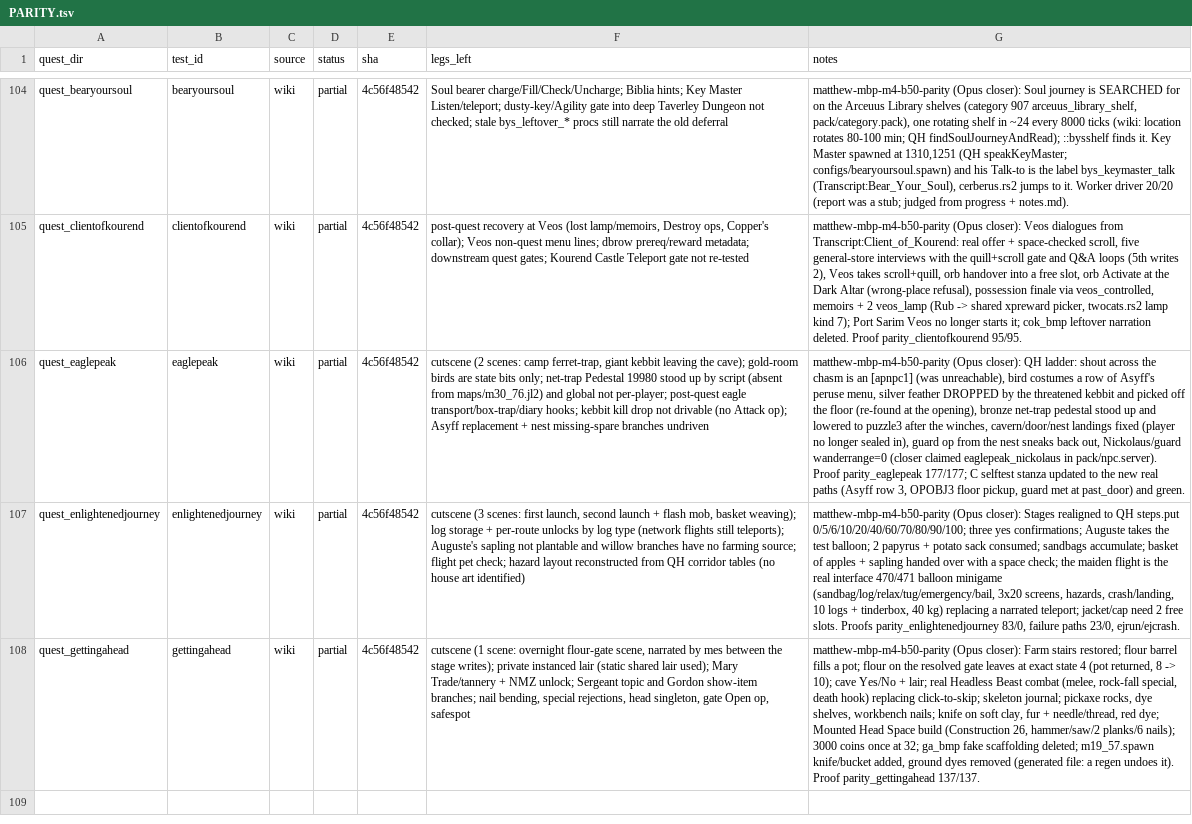
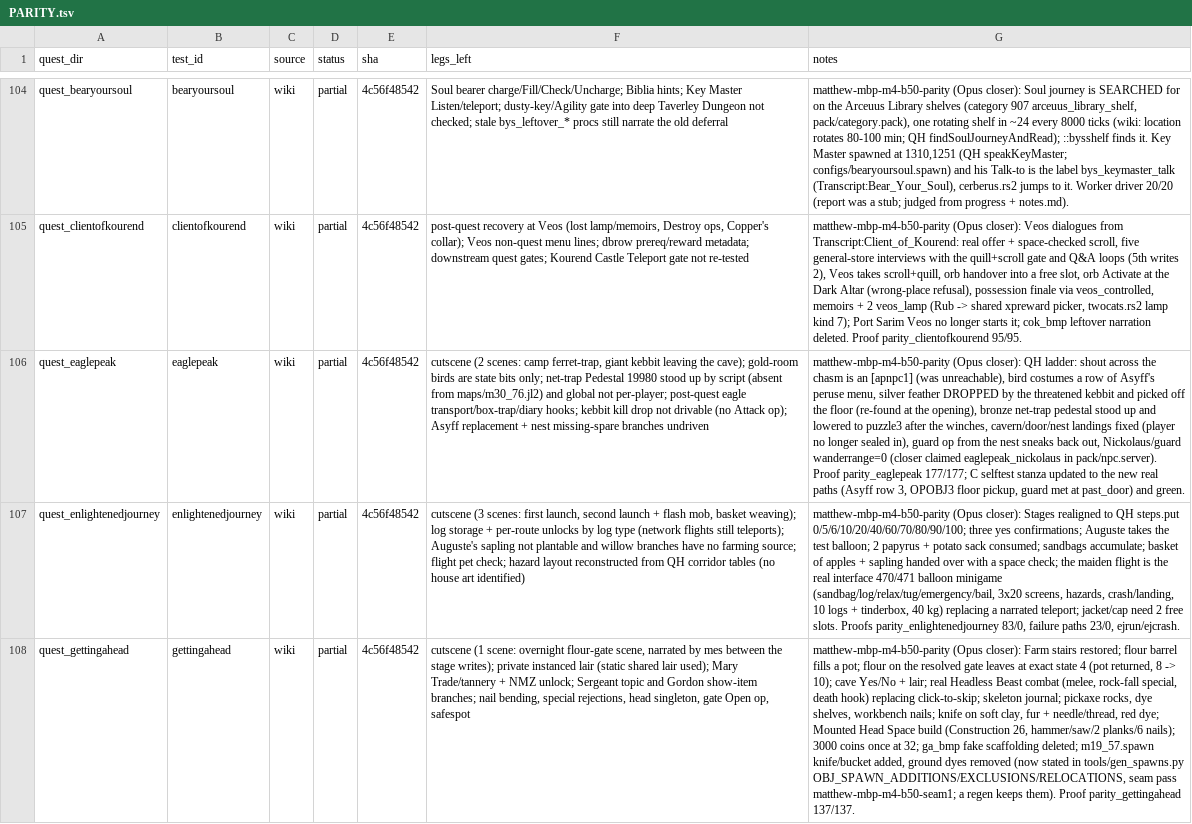
Before and after one commit to MRobertEvers/oldschool-clientc, a TSV file: tools/quest_gate/PARITY.tsv, drawn as a sheet; only a part is shown, gaps mark what is left out; the diff names each change by its address in the sheet, - before the commit and + after, or states it on an @@ line.

```diff
--- a/tools/quest_gate/PARITY.tsv
+++ b/tools/quest_gate/PARITY.tsv
-G108 (notes): …dyes removed (generated file: a regen undoes it). Proof parity_gettingahead…
+G108 (notes): …dyes removed (now stated in tools/gen_spawns.py OBJ_SPAWN_ADDITIONS/EXCLUSIONS/RELOCATIONS, seam pass matthew-mbp-m4-b50-seam1; a regen keeps them). Proof parity_gettingahead…
```
Also changed, not shown: 8 other files.
